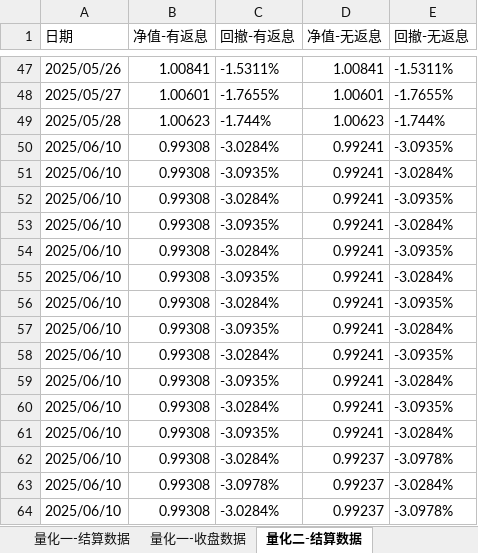
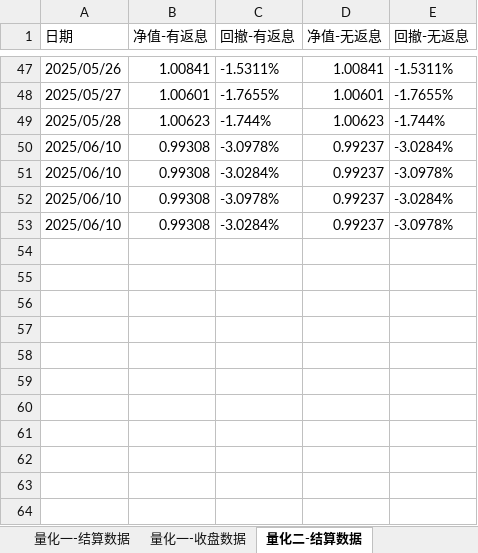
Before and after one commit to lishengze/python-study, an Excel workbook: template/6.12/净值.xlsx, sheet 量化二-结算数据, drawn as a sheet; only a part is shown, gaps mark what is left out; values as stored, in another font and other column widths than the file's, no borders; removed rows and columns are numbered as before the commit, all else as after; the diff names each change by its address in the sheet, - before the commit and + after, or states it on an @@ line.

```diff
--- a/template/6.12/净值.xlsx (sheet 量化二-结算数据)
+++ b/template/6.12/净值.xlsx (sheet 量化二-结算数据)
-row 50: 2025/06/10 | 0.99308 | -3.0284% | 0.99241 | -3.0935%
-C50 (回撤-有返息): -3.0935%
+C50 (回撤-有返息): -3.0978%
-D50 (净值-无返息): 0.99241
+D50 (净值-无返息): 0.99237
-row 52: 2025/06/10 | 0.99308 | -3.0284% | 0.99241 | -3.0935%
-row 53: 2025/06/10 | 0.99308 | -3.0935% | 0.99241 | -3.0284%
-row 54: 2025/06/10 | 0.99308 | -3.0284% | 0.99241 | -3.0935%
-row 55: 2025/06/10 | 0.99308 | -3.0935% | 0.99241 | -3.0284%
-row 56: 2025/06/10 | 0.99308 | -3.0284% | 0.99241 | -3.0935%
-row 57: 2025/06/10 | 0.99308 | -3.0935% | 0.99241 | -3.0284%
-row 58: 2025/06/10 | 0.99308 | -3.0284% | 0.99241 | -3.0935%
-row 59: 2025/06/10 | 0.99308 | -3.0935% | 0.99241 | -3.0284%
-row 60: 2025/06/10 | 0.99308 | -3.0284% | 0.99241 | -3.0935%
-row 61: 2025/06/10 | 0.99308 | -3.0935% | 0.99241 | -3.0284%
```
Also changed, not shown: sheet 量化一-结算数据, sheet 量化一-收盘数据, template/6.12/量化业务日报-2025-06-10.xlsx, 23 other files.
